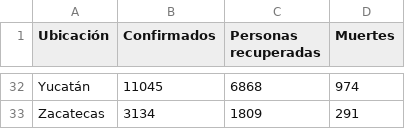
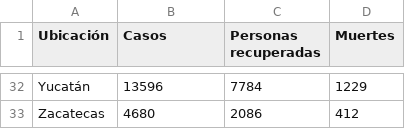
Before and after one commit to DiegoHurtad0/Covid-19-Dataset-Mexico, a CSV file: datasetCovid19Mexico.csv, drawn as a sheet; only a part is shown, gaps mark what is left out; the diff covers the shown part only; the diff names each change by its address in the sheet, - before the commit and + after, or states it on an @@ line.

Commit message:
Add files via upload

```diff
--- a/datasetCovid19Mexico.csv
+++ b/datasetCovid19Mexico.csv
-B1: Confirmados
+B1: Casos
-B32 (Casos): 11045
+B32 (Casos): 13596
-C32 (Personas recuperadas): 6868
+C32 (Personas recuperadas): 7784
-D32 (Muertes): 974
+D32 (Muertes): 1229
-B33 (Casos): 3134
+B33 (Casos): 4680
-C33 (Personas recuperadas): 1809
+C33 (Personas recuperadas): 2086
-D33 (Muertes): 291
+D33 (Muertes): 412
```
Also changed, not shown: 90 edited cells elsewhere in this file.
